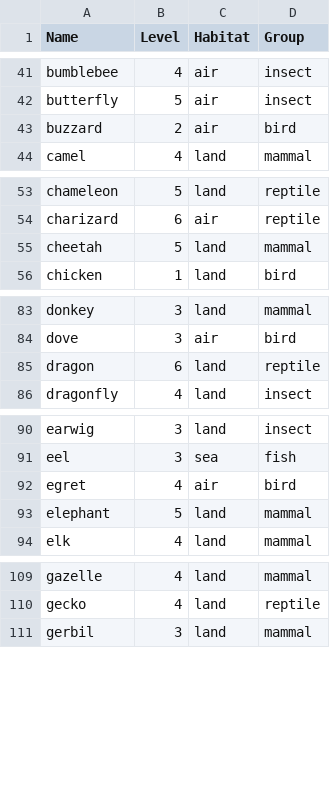
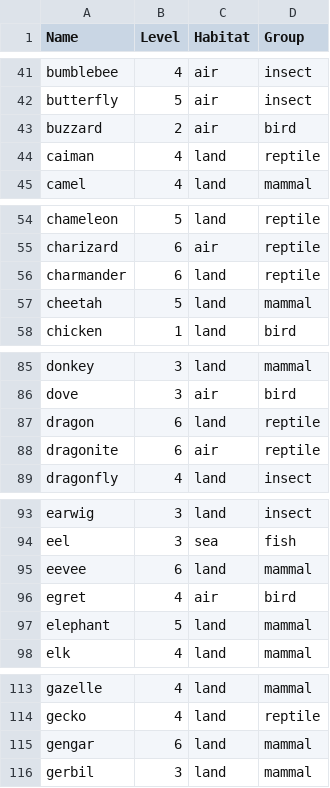
Before and after one commit to haxlerose/AniMath, a CSV file: db/data/animals.csv, drawn as a sheet; only a part is shown, gaps mark what is left out; the diff covers the shown part only; the diff names each change by its address in the sheet, - before the commit and + after, or states it on an @@ line.

Commit message:
add some more animals

```diff
--- a/db/data/animals.csv
+++ b/db/data/animals.csv
+row 44: caiman | 4 | land | reptile
+row 56: charmander | 6 | land | reptile
+row 88: dragonite | 6 | air | reptile
+row 95: eevee | 6 | land | mammal
+row 115: gengar | 6 | land | mammal
```
Also changed, not shown: 5 added rows and 1 edited cell elsewhere in this file, 19 other files.
